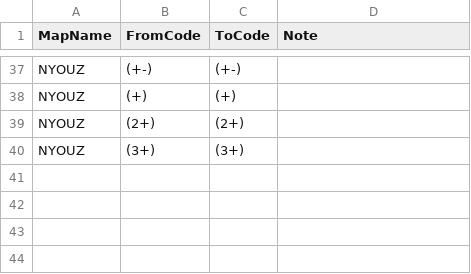
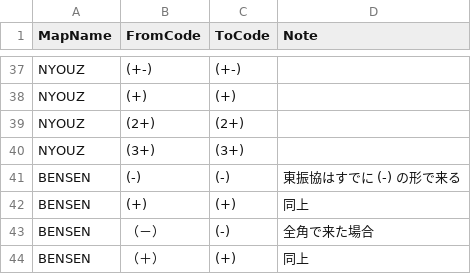
Before and after one commit to k09031473370/medcheck, a CSV file: kenshin-navi-tool/form/code_map.csv, drawn as a sheet; only a part is shown, gaps mark what is left out.

```diff
--- a/kenshin-navi-tool/form/code_map.csv
+++ b/kenshin-navi-tool/form/code_map.csv
@@ -40 +40,5 @@ NYOUZ,(2+),(2+),
 NYOUZ,(3+),(3+),
+BENSEN,(-),(-),東振協はすでに (-) の形で来る
+BENSEN,(+),(+),同上
+BENSEN,（－）,(-),全角で来た場合
+BENSEN,（＋）,(+),同上
```
Also changed, not shown: kenshin-navi-tool/form/mapping_tosinkyo213.csv, 2 other files.
